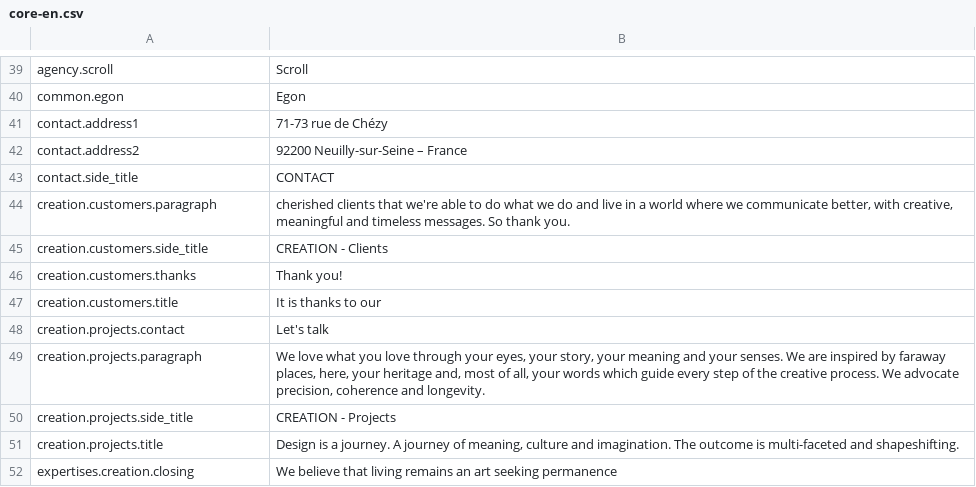
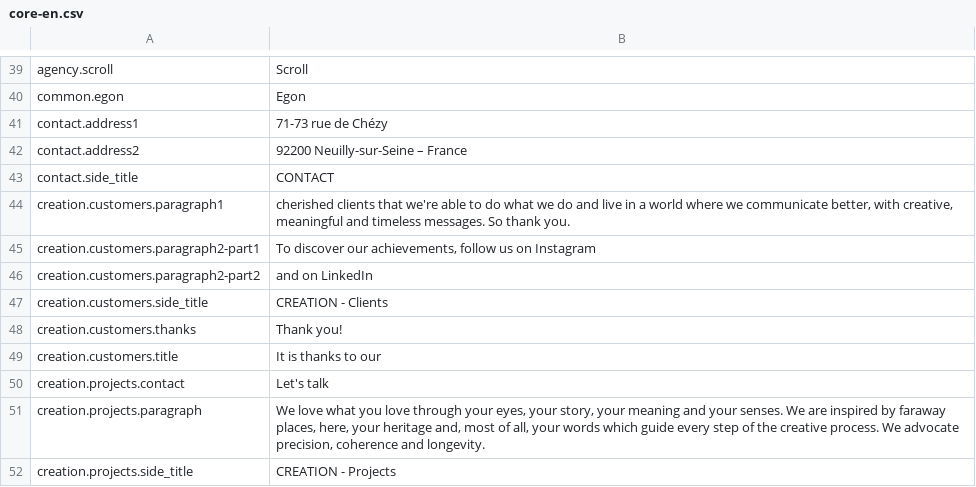
Before and after one commit to Robloche/egon, a CSV file: locales-sources/core-en.csv, drawn as a sheet; only a part is shown, gaps mark what is left out; the shorter side is filled out with more unchanged rows.

```diff
--- a/locales-sources/core-en.csv
+++ b/locales-sources/core-en.csv
@@ -43,3 +43,5 @@ contact.address2;92200 Neuilly-sur-Seine – France
 contact.side_title;CONTACT
-creation.customers.paragraph;cherished clients that we're able to do what we do and live in a world where we communicate better, with creative, meaningful and timeless messages. So thank you.
+creation.customers.paragraph1;cherished clients that we're able to do what we do and live in a world where we communicate better, with creative, meaningful and timeless messages. So thank you.
+creation.customers.paragraph2-part1;To discover our achievements, follow us on Instagram
+creation.customers.paragraph2-part2;and on LinkedIn
 creation.customers.side_title;CREATION - Clients
```
Also changed, not shown: locales-sources/core-fr.csv, locales-sources/core-it.csv, 2 other files.
